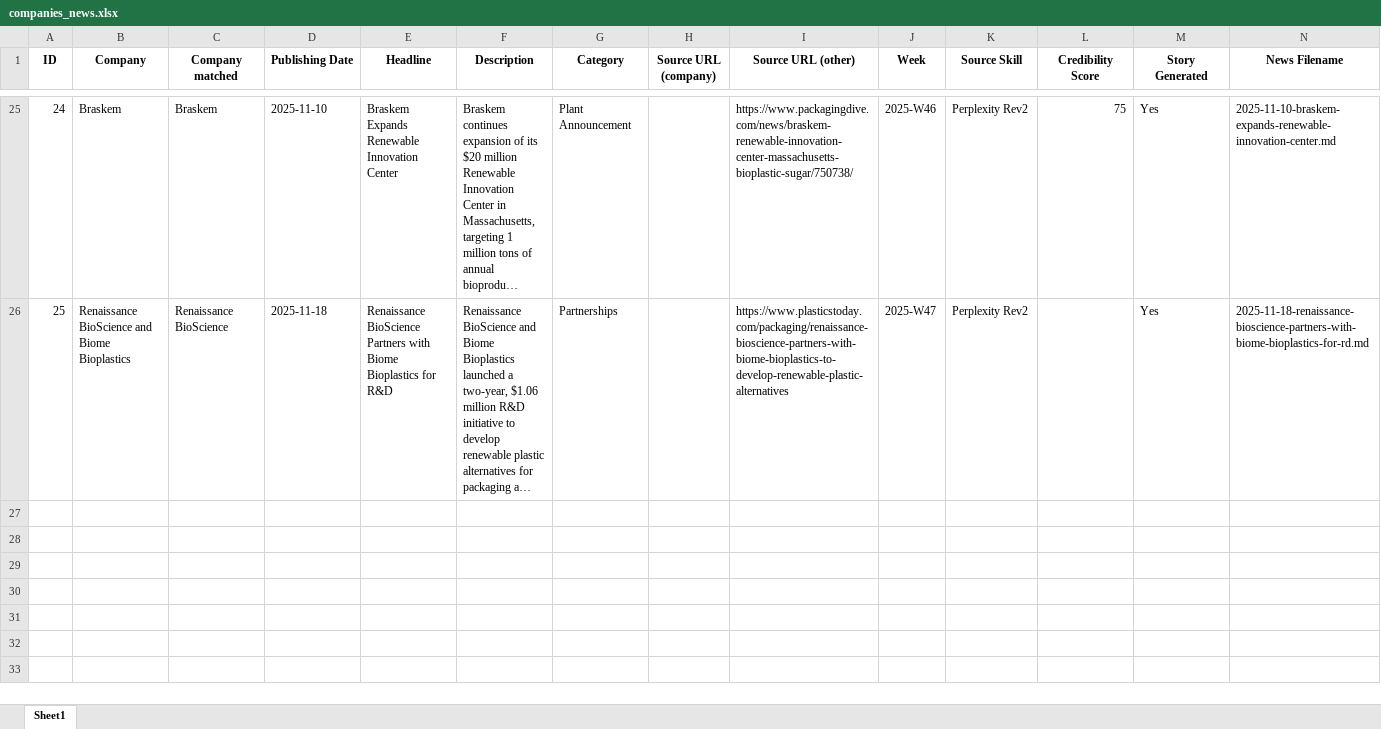
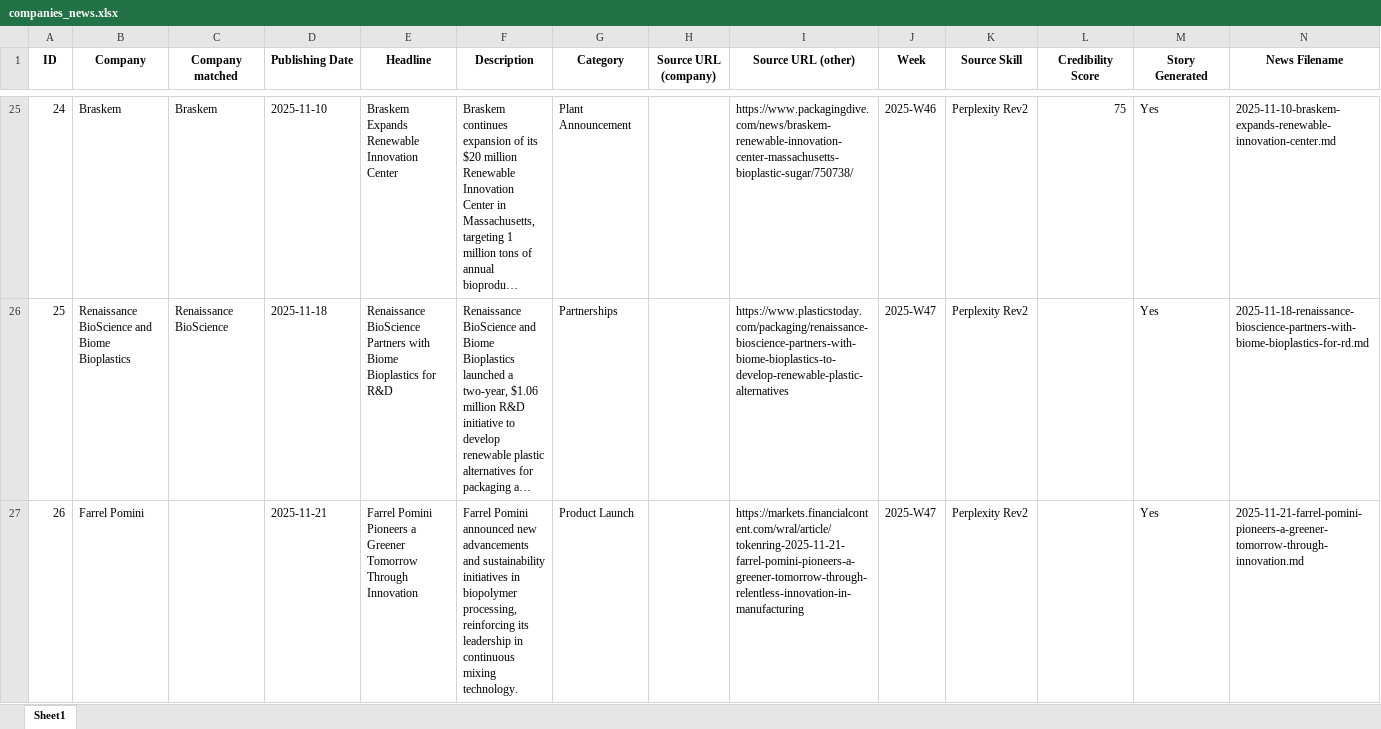
Before and after one commit to Svenno76/bioplastic-website-newsgenerator, an Excel workbook: companies_news.xlsx, sheet Sheet1, drawn as a sheet; only a part is shown, gaps mark what is left out; long unchanged cells end in …; values as stored, in another font and other column widths than the file's, no borders; the diff names each change by its address in the sheet, - before the commit and + after, or states it on an @@ line.

```diff
--- a/companies_news.xlsx (sheet Sheet1)
+++ b/companies_news.xlsx (sheet Sheet1)
+row 27: 26 | Farrel Pomini |  | 2025-11-21 | Farrel Pomini Pioneers a Greener Tomorrow Through Innovation | Farrel Pomini announced new advancements and sustainability initiatives in biopolymer processing, reinforcing its leadership in continuous mixing technology. | Product Launch |  | https://markets.financialcontent.com/wral/article/tokenring-2025-11-21-farrel-pomini-pioneers-a-greener-tomorrow-through-relentless-innovation-in-manufacturing | 2025-W47 | Perplexity Rev2 |  | Yes | 2025-11-21-farrel-pomini-pioneers-a-greener-tomorrow-through-innovation.md
```
Also changed, not shown: companies.xlsx, 2 other files.
